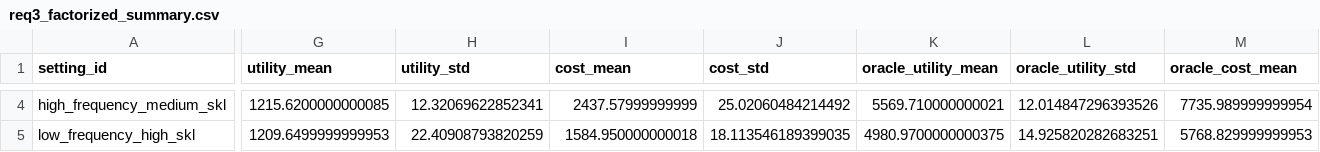
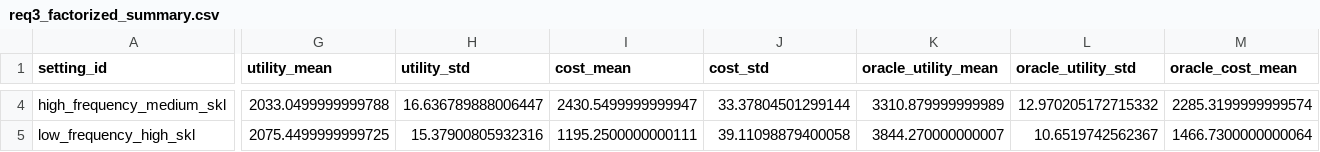
Before and after one commit to FoadZahediLabaf/OnlineAdvertisingBiddingStrategy, a CSV file: results/processed/req3_on_req4_shared/req3_factorized_summary.csv, drawn as a sheet; only a part is shown, gaps mark what is left out; the diff covers the shown part only; the diff names each change by its address in the sheet, - before the commit and + after, or states it on an @@ line.

```diff
--- a/results/processed/req3_on_req4_shared/req3_factorized_summary.csv
+++ b/results/processed/req3_on_req4_shared/req3_factorized_summary.csv
-G4 (utility_mean): 1215.6200000000085
+G4 (utility_mean): 2033.0499999999788
-H4 (utility_std): 12.32069622852341
+H4 (utility_std): 16.636789888006447
-I4 (cost_mean): 2437.57999999999
+I4 (cost_mean): 2430.5499999999947
-J4 (cost_std): 25.02060484214492
+J4 (cost_std): 33.37804501299144
-K4 (oracle_utility_mean): 5569.710000000021
+K4 (oracle_utility_mean): 3310.879999999989
-L4 (oracle_utility_std): 12.014847296393526
+L4 (oracle_utility_std): 12.970205172715332
-M4 (oracle_cost_mean): 7735.989999999954
+M4 (oracle_cost_mean): 2285.3199999999574
-G5 (utility_mean): 1209.6499999999953
+G5 (utility_mean): 2075.4499999999725
-H5 (utility_std): 22.40908793820259
+H5 (utility_std): 15.37900805932316
-I5 (cost_mean): 1584.950000000018
+I5 (cost_mean): 1195.2500000000111
-J5 (cost_std): 18.113546189399035
+J5 (cost_std): 39.11098879400058
-K5 (oracle_utility_mean): 4980.9700000000375
+K5 (oracle_utility_mean): 3844.270000000007
-L5 (oracle_utility_std): 14.925820282683251
+L5 (oracle_utility_std): 10.6519742562367
-M5 (oracle_cost_mean): 5768.829999999953
+M5 (oracle_cost_mean): 1466.7300000000064
```
Also changed, not shown: 94 edited cells elsewhere in this file, results/processed/req3_on_req4_shared/req3_factorized_raw.csv, 41 other files.
